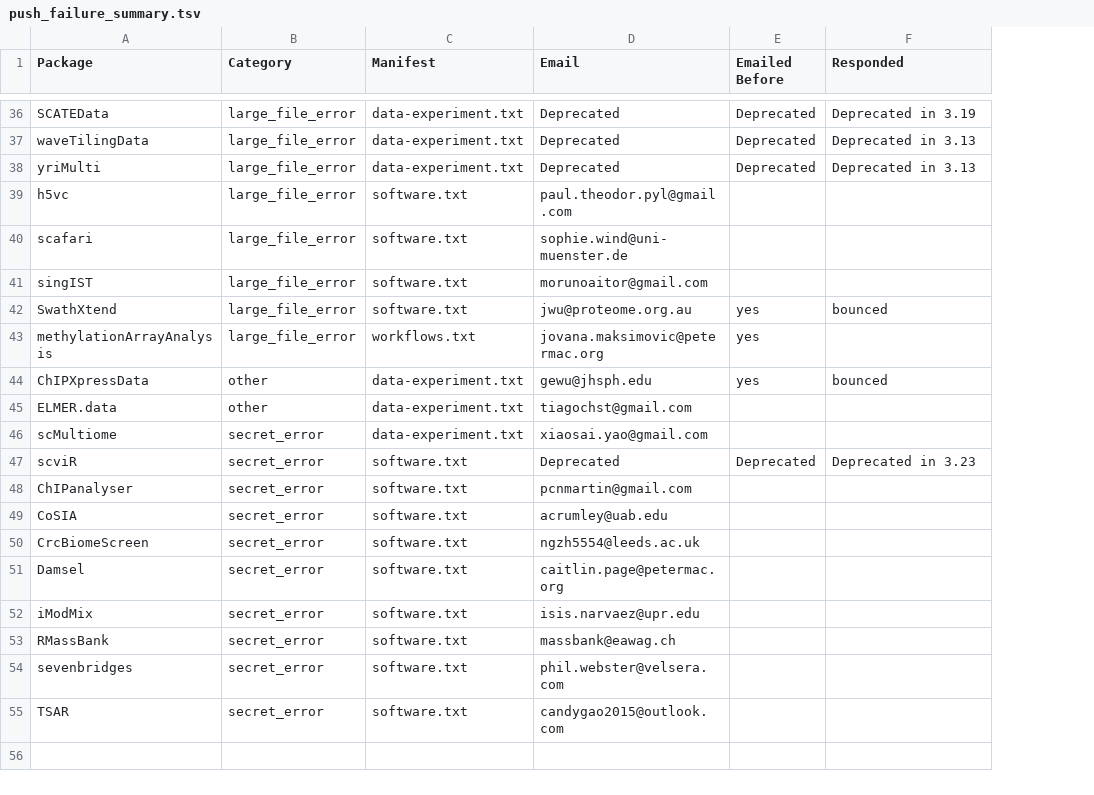
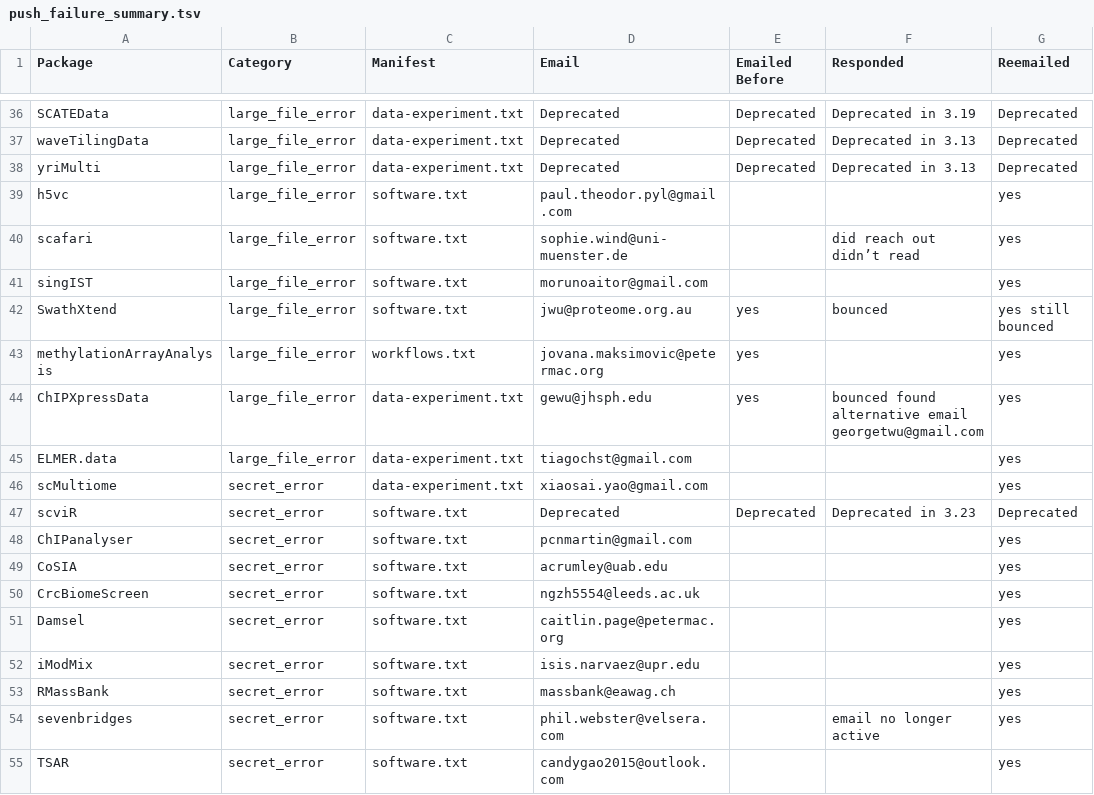
Before and after one commit to lshep/RUniverseBiocTransitionNotes, a TSV file: Syncing/push_failure_summary.tsv, drawn as a sheet; only a part is shown, gaps mark what is left out; the diff covers the shown part only; the diff names each change by its address in the sheet, - before the commit and + after, or states it on an @@ line.

Commit message:
Updated after emailing

```diff
--- a/Syncing/push_failure_summary.tsv
+++ b/Syncing/push_failure_summary.tsv
+column G (Reemailed), rows 36-55: Deprecated | Deprecated | Deprecated | yes | yes | yes | yes still bounced | yes | yes | yes | yes | Deprecated | yes | yes | yes | yes | yes | yes | yes | yes
-F40 (Responded): (empty)
+F40 (Responded): did reach out didn’t read
-B44:B45 (Category): other
+B44:B45 (Category): large_file_error
-F44 (Responded): bounced
+F44 (Responded): bounced found alternative email georgetwu@gmail.com
-F54 (Responded): (empty)
+F54 (Responded): email no longer active
```
Also changed, not shown: 6 edited cells elsewhere in this file.
